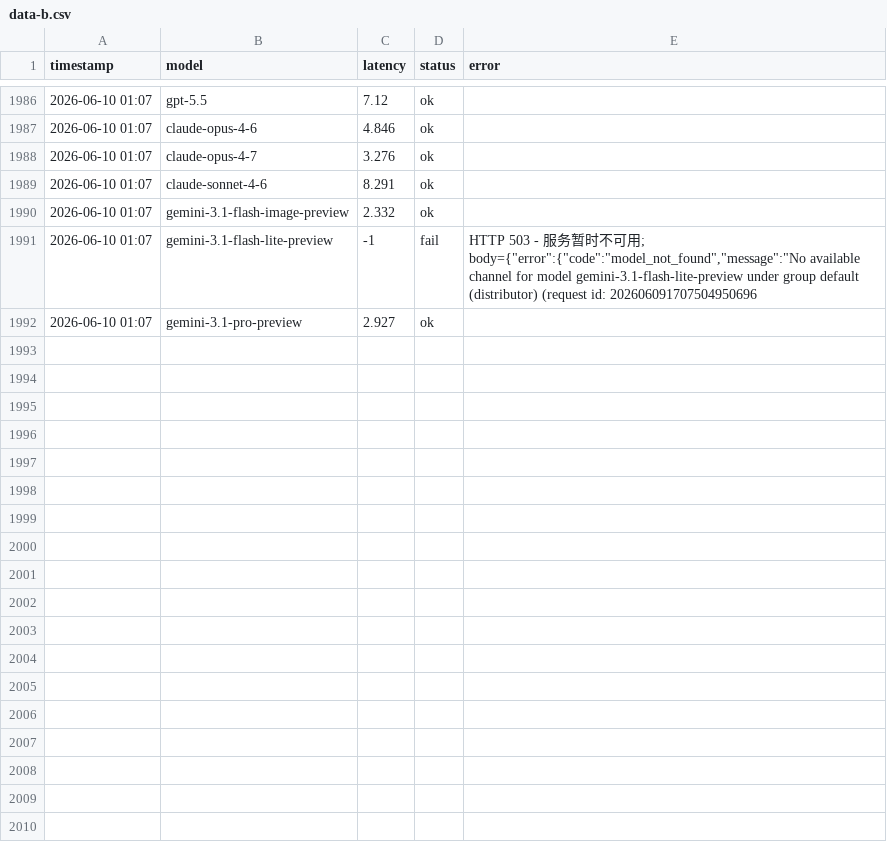
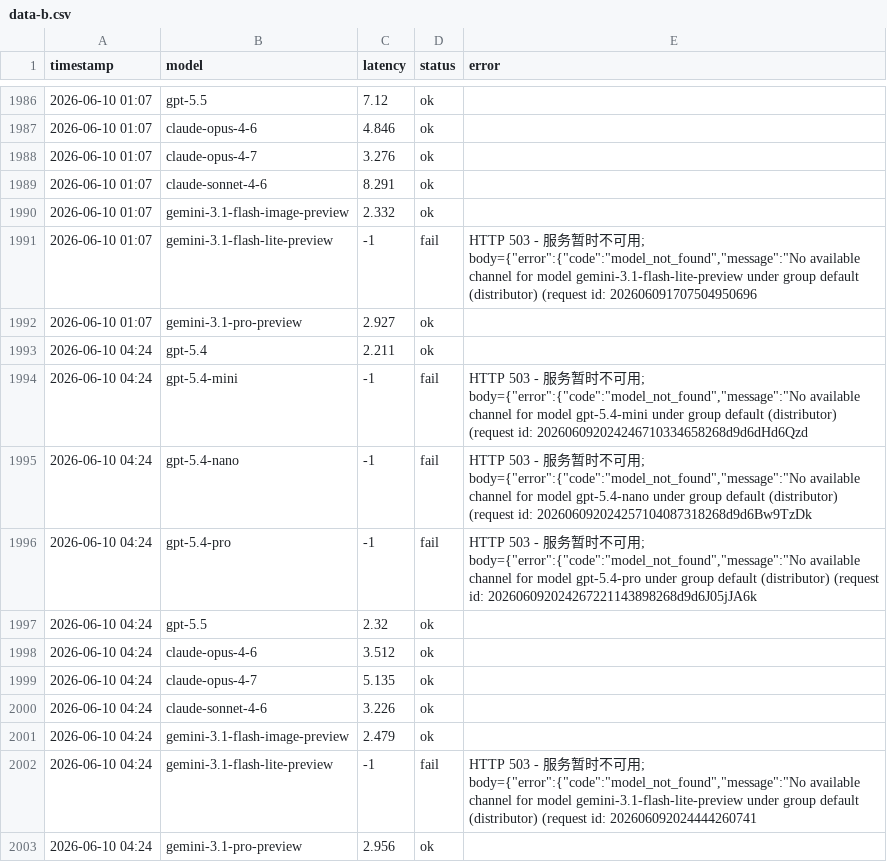
Before and after one commit to rongyinger/api-checker, a CSV file: docs/data-b.csv, drawn as a sheet; only a part is shown, gaps mark what is left out.

```diff
--- a/docs/data-b.csv
+++ b/docs/data-b.csv
@@ -1992 +1992,12 @@ timestamp,model,latency,status,error
 2026-06-10 01:07,gemini-3.1-pro-preview,2.927,ok,
+2026-06-10 04:24,gpt-5.4,2.211,ok,
+2026-06-10 04:24,gpt-5.4-mini,-1,fail,"HTTP 503 - 服务暂时不可用; body={""error"":{""code"":""model_not_found"",""message"":""No available channel for model gpt-5.4-mini under group default (distributor) (request id: 202606092024246710334658268d9d6dHd6Qzd"
+2026-06-10 04:24,gpt-5.4-nano,-1,fail,"HTTP 503 - 服务暂时不可用; body={""error"":{""code"":""model_not_found"",""message"":""No available channel for model gpt-5.4-nano under group default (distributor) (request id: 202606092024257104087318268d9d6Bw9TzDk"
+2026-06-10 04:24,gpt-5.4-pro,-1,fail,"HTTP 503 - 服务暂时不可用; body={""error"":{""code"":""model_not_found"",""message"":""No available channel for model gpt-5.4-pro under group default (distributor) (request id: 202606092024267221143898268d9d6J05jJA6k"
+2026-06-10 04:24,gpt-5.5,2.32,ok,
+2026-06-10 04:24,claude-opus-4-6,3.512,ok,
+2026-06-10 04:24,claude-opus-4-7,5.135,ok,
+2026-06-10 04:24,claude-sonnet-4-6,3.226,ok,
+2026-06-10 04:24,gemini-3.1-flash-image-preview,2.479,ok,
+2026-06-10 04:24,gemini-3.1-flash-lite-preview,-1,fail,"HTTP 503 - 服务暂时不可用; body={""error"":{""code"":""model_not_found"",""message"":""No available channel for model gemini-3.1-flash-lite-preview under group default (distributor) (request id: 202606092024444260741"
+2026-06-10 04:24,gemini-3.1-pro-preview,2.956,ok,
```
